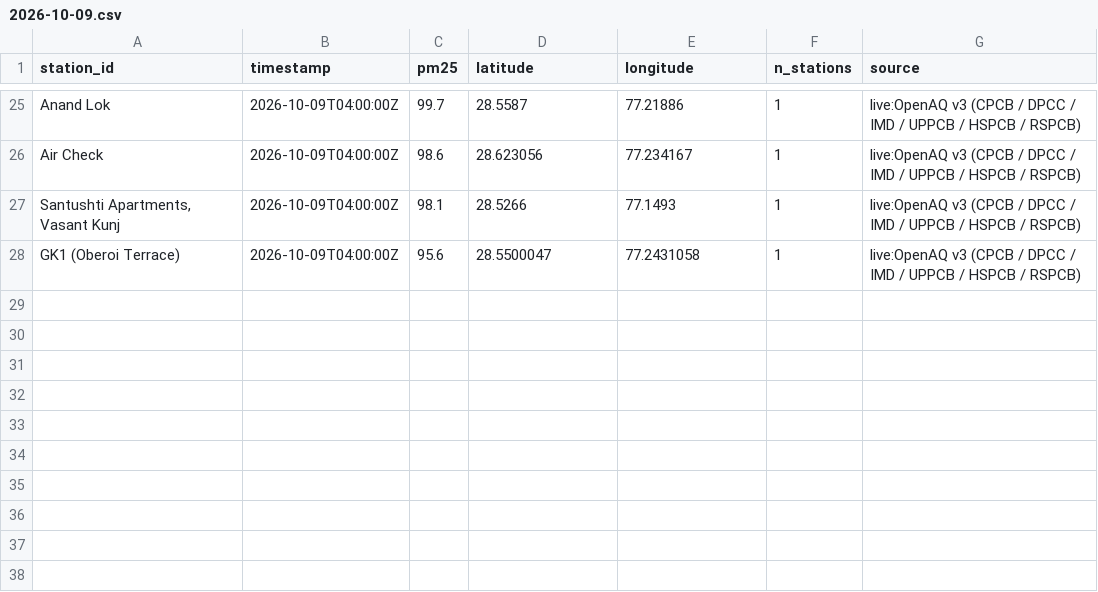
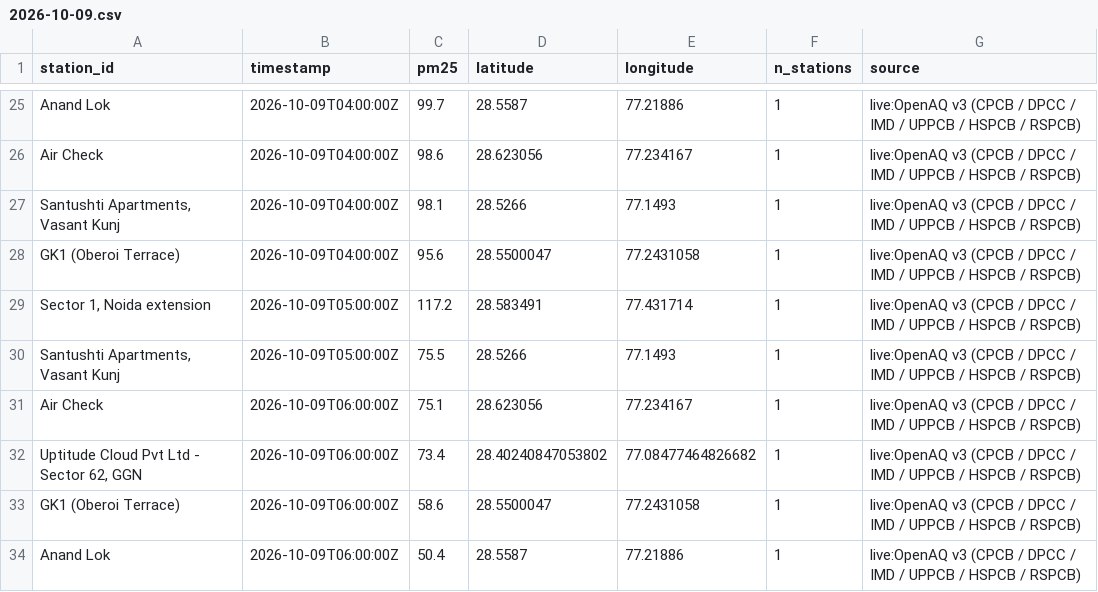
Before and after one commit to jeyamoorthi/AREE, a CSV file: observations/2026-10-09.csv, drawn as a sheet; only a part is shown, gaps mark what is left out; the diff names each change by its address in the sheet, - before the commit and + after, or states it on an @@ line.

```diff
--- a/observations/2026-10-09.csv
+++ b/observations/2026-10-09.csv
+row 29: Sector 1, Noida extension | 2026-10-09T05:00:00Z | 117.2 | 28.583491 | 77.431714 | 1 | live:OpenAQ v3 (CPCB / DPCC / IMD / UPPCB / HSPCB / RSPCB)
+row 30: Santushti Apartments, Vasant Kunj | 2026-10-09T05:00:00Z | 75.5 | 28.5266 | 77.1493 | 1 | live:OpenAQ v3 (CPCB / DPCC / IMD / UPPCB / HSPCB / RSPCB)
+row 31: Air Check | 2026-10-09T06:00:00Z | 75.1 | 28.623056 | 77.234167 | 1 | live:OpenAQ v3 (CPCB / DPCC / IMD / UPPCB / HSPCB / RSPCB)
+row 32: Uptitude Cloud Pvt Ltd - Sector 62, GGN | 2026-10-09T06:00:00Z | 73.4 | 28.40240847053802 | 77.08477464826682 | 1 | live:OpenAQ v3 (CPCB / DPCC / IMD / UPPCB / HSPCB / RSPCB)
+row 33: GK1 (Oberoi Terrace) | 2026-10-09T06:00:00Z | 58.6 | 28.5500047 | 77.2431058 | 1 | live:OpenAQ v3 (CPCB / DPCC / IMD / UPPCB / HSPCB / RSPCB)
+row 34: Anand Lok | 2026-10-09T06:00:00Z | 50.4 | 28.5587 | 77.21886 | 1 | live:OpenAQ v3 (CPCB / DPCC / IMD / UPPCB / HSPCB / RSPCB)
```
Also changed, not shown: 1 other file.
